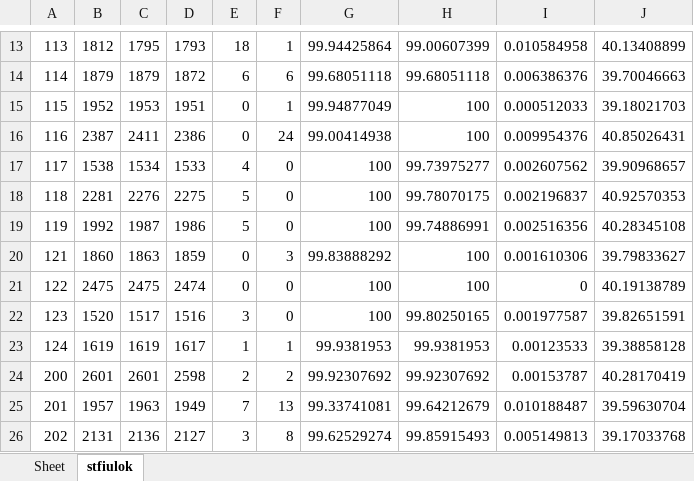
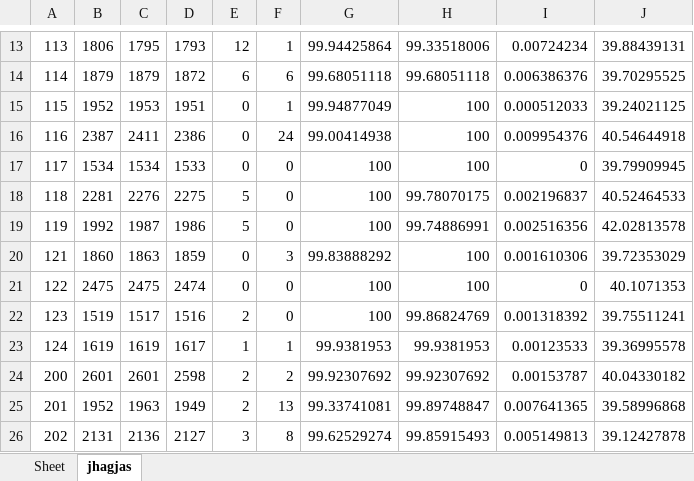
Before and after one commit to devindi99/ECG-beat-detection, an Excel workbook: R peak detection/beatdetection/attempt1.xlsx, sheet jhagjas, drawn as a sheet; only a part is shown, gaps mark what is left out; values as stored, in another font and other column widths than the file's, no borders; the diff covers the shown part only; the diff names each change by its address in the sheet, - before the commit and + after, or states it on an @@ line.

```diff
--- a/R peak detection/beatdetection/attempt1.xlsx (sheet jhagjas)
+++ b/R peak detection/beatdetection/attempt1.xlsx (sheet jhagjas)
-sheet tab: stfiulok
+sheet tab: jhagjas
-B13: 1812
+B13: 1806
-E13: 18
+E13: 12
-H13: 99.00607399
+H13: 99.33518006
-I13: 0.010584958
+I13: 0.00724234
-J13: 40.13408899
+J13: 39.88439131
-J14: 39.70046663
+J14: 39.70295525
-J15: 39.18021703
+J15: 39.24021125
-J16: 40.85026431
+J16: 40.54644918
-B17: 1538
+B17: 1534
-E17: 4
+E17: 0
-H17: 99.73975277
+H17: 100
-I17: 0.002607562
+I17: 0
-J17: 39.90968657
+J17: 39.79909945
-J18: 40.92570353
+J18: 40.52464533
-J19: 40.28345108
+J19: 42.02813578
-J20: 39.79833627
+J20: 39.72353029
-J21: 40.19138789
+J21: 40.1071353
-B22: 1520
+B22: 1519
-E22: 3
+E22: 2
-H22: 99.80250165
+H22: 99.86824769
-I22: 0.001977587
+I22: 0.001318392
-J22: 39.82651591
+J22: 39.75511241
-J23: 39.38858128
+J23: 39.36995578
-J24: 40.28170419
+J24: 40.04330182
-B25: 1957
+B25: 1952
-E25: 7
+E25: 2
-H25: 99.64212679
+H25: 99.89748847
-I25: 0.010188487
+I25: 0.007641365
-J25: 39.59630704
+J25: 39.58996868
-J26: 39.17033768
+J26: 39.12427878
```
Also changed, not shown: 99 edited cells elsewhere in this sheet, 1 other file.
